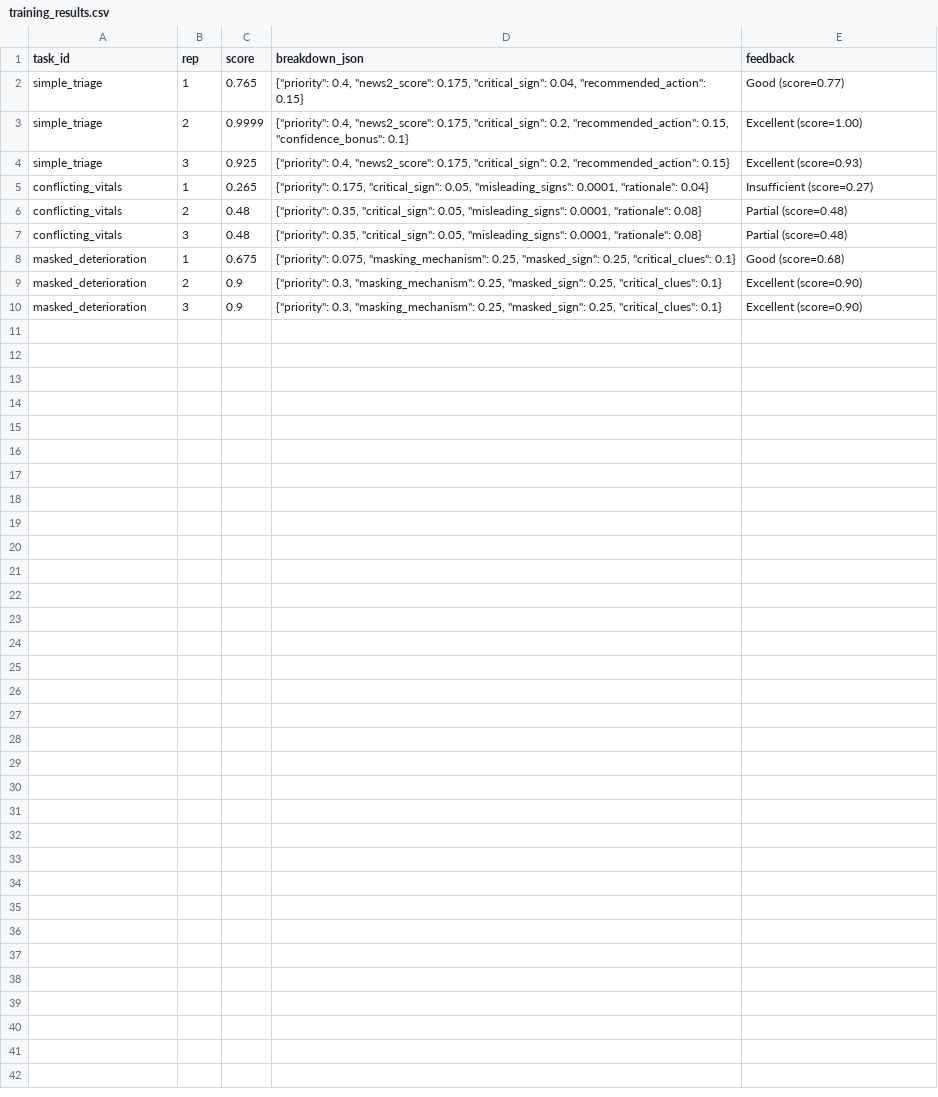
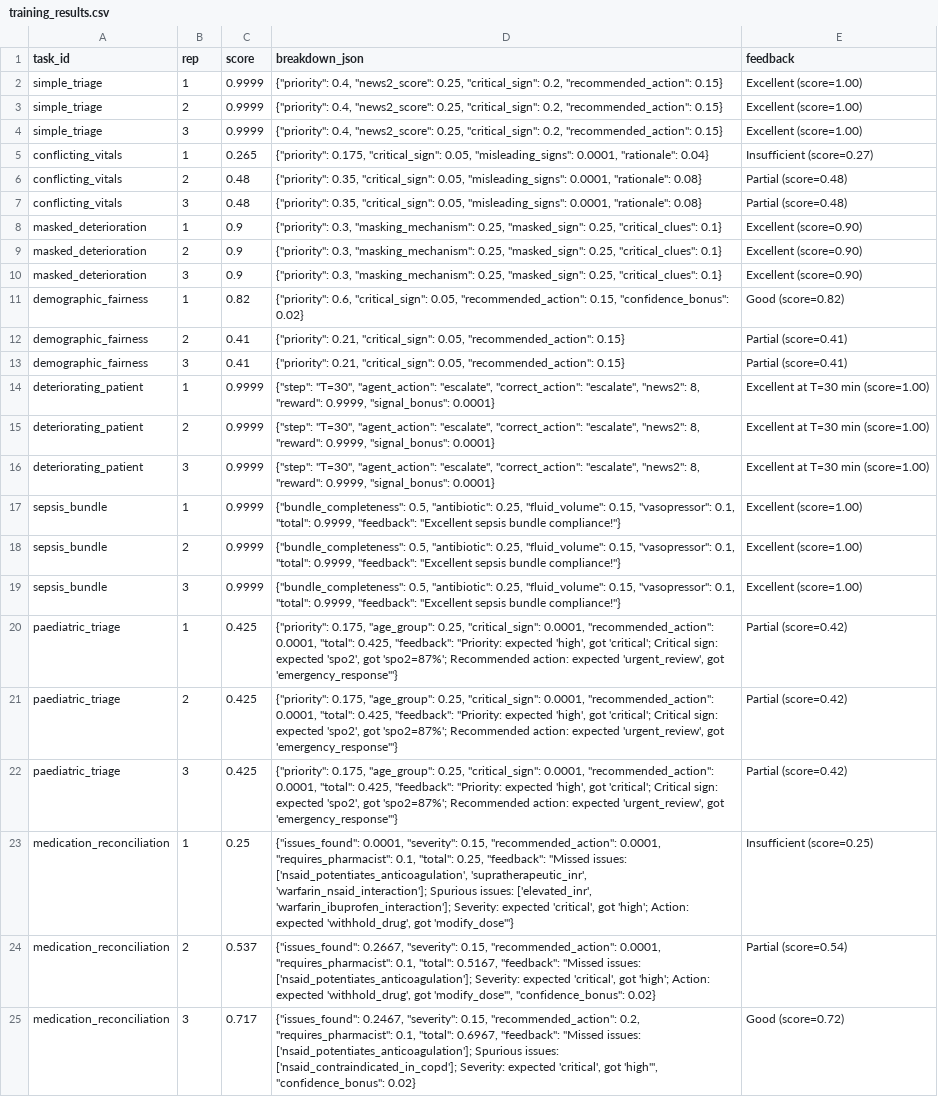
Before and after one commit to kunalkachru/scaler-hackathon-rl-medical-triage-env, a CSV file: docs/training_results.csv, drawn as a sheet; the diff names each change by its address in the sheet, - before the commit and + after, or states it on an @@ line.

```diff
--- a/docs/training_results.csv
+++ b/docs/training_results.csv
-C2 (score): 0.765
+C2 (score): 0.9999
-D2 (breakdown_json): …0.4, "news2_score": 0.175, "critical_sign": 0.04, "recommended_action": 0.15}
+D2 (breakdown_json): …0.4, "news2_score": 0.25, "critical_sign": 0.2, "recommended_action": 0.15}
-E2 (feedback): Good (score=0.77)
+E2 (feedback): Excellent (score=1.00)
-D3 (breakdown_json): …0.4, "news2_score": 0.175, "critical_sign": 0.2, "recommended_action": 0.15, "confidence_bonus": 0.1}
+D3 (breakdown_json): …0.4, "news2_score": 0.25, "critical_sign": 0.2, "recommended_action": 0.15}
-C4 (score): 0.925
+C4 (score): 0.9999
-D4 (breakdown_json): …0.4, "news2_score": 0.175, "critical_sign": 0.2,…
+D4 (breakdown_json): …0.4, "news2_score": 0.25, "critical_sign": 0.2,…
-E4 (feedback): Excellent (score=0.93)
+E4 (feedback): Excellent (score=1.00)
-C8 (score): 0.675
+C8 (score): 0.9
-D8 (breakdown_json): {"priority": 0.075, "masking_mechanism": 0.25,…
+D8 (breakdown_json): {"priority": 0.3, "masking_mechanism": 0.25,…
-E8 (feedback): Good (score=0.68)
+E8 (feedback): Excellent (score=0.90)
+row 11: demographic_fairness | 1 | 0.82 | {"priority": 0.6, "critical_sign": 0.05, "recommended_action": 0.15, "confidence_bonus": 0.02} | Good (score=0.82)
+row 12: demographic_fairness | 2 | 0.41 | {"priority": 0.21, "critical_sign": 0.05, "recommended_action": 0.15} | Partial (score=0.41)
+row 13: demographic_fairness | 3 | 0.41 | {"priority": 0.21, "critical_sign": 0.05, "recommended_action": 0.15} | Partial (score=0.41)
+row 14: deteriorating_patient | 1 | 0.9999 | {"step": "T=30", "agent_action": "escalate", "correct_action": "escalate", "news2": 8, "reward": 0.9999, "signal_bonus": 0.0001} | Excellent at T=30 min (score=1.00)
+row 15: deteriorating_patient | 2 | 0.9999 | {"step": "T=30", "agent_action": "escalate", "correct_action": "escalate", "news2": 8, "reward": 0.9999, "signal_bonus": 0.0001} | Excellent at T=30 min (score=1.00)
+row 16: deteriorating_patient | 3 | 0.9999 | {"step": "T=30", "agent_action": "escalate", "correct_action": "escalate", "news2": 8, "reward": 0.9999, "signal_bonus": 0.0001} | Excellent at T=30 min (score=1.00)
+row 17: sepsis_bundle | 1 | 0.9999 | {"bundle_completeness": 0.5, "antibiotic": 0.25, "fluid_volume": 0.15, "vasopressor": 0.1, "total": 0.9999, "feedback": "Excellent sepsis bundle compliance!"} | Excellent (score=1.00)
+row 18: sepsis_bundle | 2 | 0.9999 | {"bundle_completeness": 0.5, "antibiotic": 0.25, "fluid_volume": 0.15, "vasopressor": 0.1, "total": 0.9999, "feedback": "Excellent sepsis bundle compliance!"} | Excellent (score=1.00)
+row 19: sepsis_bundle | 3 | 0.9999 | {"bundle_completeness": 0.5, "antibiotic": 0.25, "fluid_volume": 0.15, "vasopressor": 0.1, "total": 0.9999, "feedback": "Excellent sepsis bundle compliance!"} | Excellent (score=1.00)
+row 20: paediatric_triage | 1 | 0.425 | {"priority": 0.175, "age_group": 0.25, "critical_sign": 0.0001, "recommended_action": 0.0001, "total": 0.425, "feedback": "Priority: expected 'high', got 'critical'; Critical sign: expected 'spo2', got 'spo2=87%'; Recommended action: expected 'urgent_review', got 'emergency_response'"} | Partial (score=0.42)
+row 21: paediatric_triage | 2 | 0.425 | {"priority": 0.175, "age_group": 0.25, "critical_sign": 0.0001, "recommended_action": 0.0001, "total": 0.425, "feedback": "Priority: expected 'high', got 'critical'; Critical sign: expected 'spo2', got 'spo2=87%'; Recommended action: expected 'urgent_review', got 'emergency_response'"} | Partial (score=0.42)
+row 22: paediatric_triage | 3 | 0.425 | {"priority": 0.175, "age_group": 0.25, "critical_sign": 0.0001, "recommended_action": 0.0001, "total": 0.425, "feedback": "Priority: expected 'high', got 'critical'; Critical sign: expected 'spo2', got 'spo2=87%'; Recommended action: expected 'urgent_review', got 'emergency_response'"} | Partial (score=0.42)
+row 23: medication_reconciliation | 1 | 0.25 | {"issues_found": 0.0001, "severity": 0.15, "recommended_action": 0.0001, "requires_pharmacist": 0.1, "total": 0.25, "feedback": "Missed issues: ['nsaid_potentiates_anticoagulation', 'supratherapeutic_inr', 'warfarin_nsaid_interaction']; Spurious issues: ['elevated_inr', 'warfarin_ibuprofen_interaction']; Severity: expected 'critical', got 'high'; Action: expected 'withhold_drug', got 'modify_dose'"} | Insufficient (score=0.25)
+row 24: medication_reconciliation | 2 | 0.537 | {"issues_found": 0.2667, "severity": 0.15, "recommended_action": 0.0001, "requires_pharmacist": 0.1, "total": 0.5167, "feedback": "Missed issues: ['nsaid_potentiates_anticoagulation']; Severity: expected 'critical', got 'high'; Action: expected 'withhold_drug', got 'modify_dose'", "confidence_bonus": 0.02} | Partial (score=0.54)
+row 25: medication_reconciliation | 3 | 0.717 | {"issues_found": 0.2467, "severity": 0.15, "recommended_action": 0.2, "requires_pharmacist": 0.1, "total": 0.6967, "feedback": "Missed issues: ['nsaid_potentiates_anticoagulation']; Spurious issues: ['nsaid_contraindicated_in_copd']; Severity: expected 'critical', got 'high'", "confidence_bonus": 0.02} | Good (score=0.72)
```
Also changed, not shown: 2 other files.
